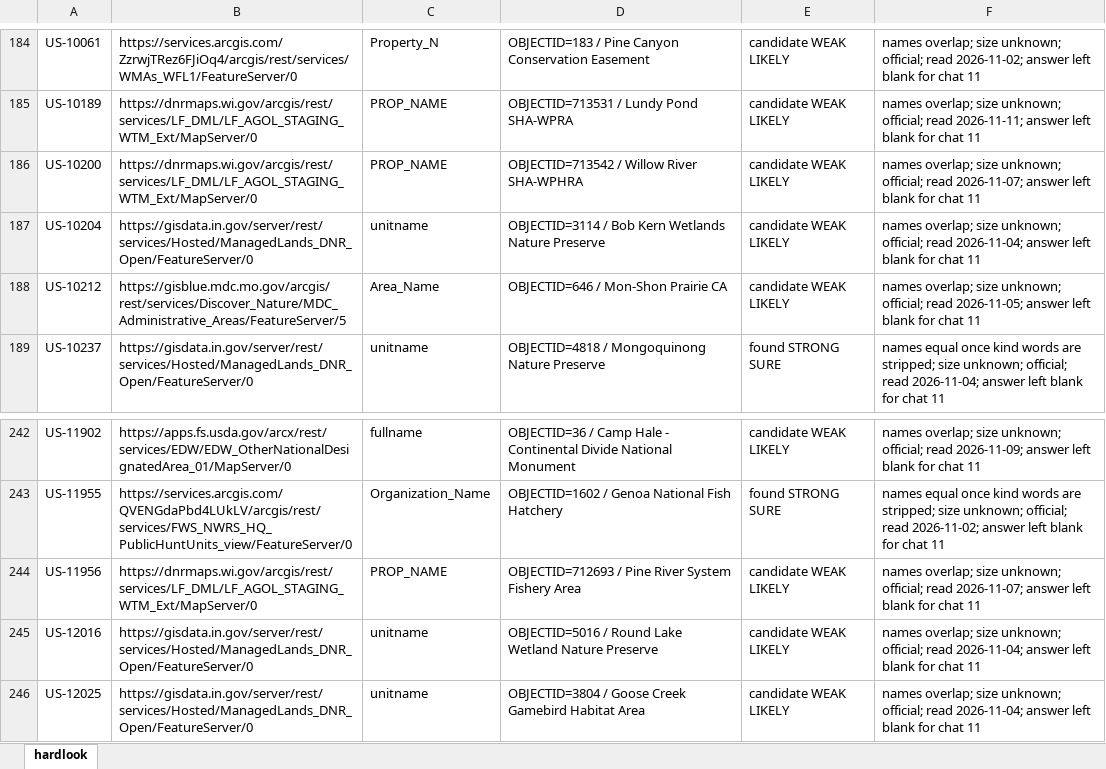
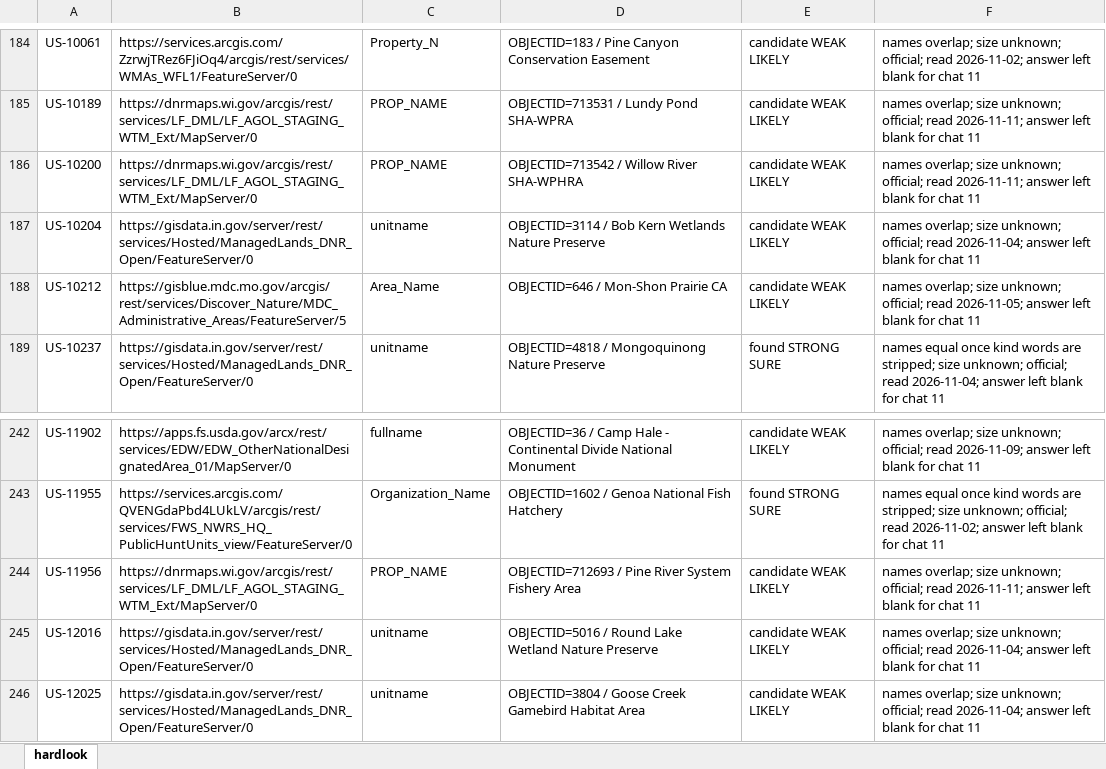
Before and after one commit to KentuckyPortableClub/KPC-Data, an Excel workbook: engine/handback/hardlook-engine.xlsx, sheet hardlook, drawn as a sheet; only a part is shown, gaps mark what is left out; values as stored, in another font and other column widths than the file's, no borders; the diff names each change by its address in the sheet, - before the commit and + after, or states it on an @@ line.

```diff
--- a/engine/handback/hardlook-engine.xlsx (sheet hardlook)
+++ b/engine/handback/hardlook-engine.xlsx (sheet hardlook)
-F186: …official; read 2026-11-07; answer left…
+F186: …official; read 2026-11-11; answer left…
-F244: …official; read 2026-11-07; answer left…
+F244: …official; read 2026-11-11; answer left…
```
Also changed, not shown: 34 other files.
